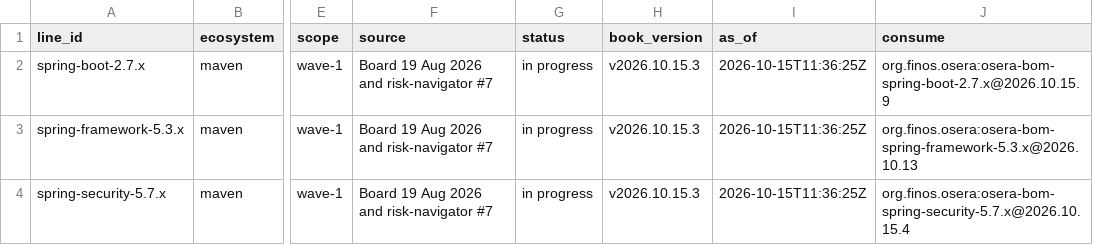
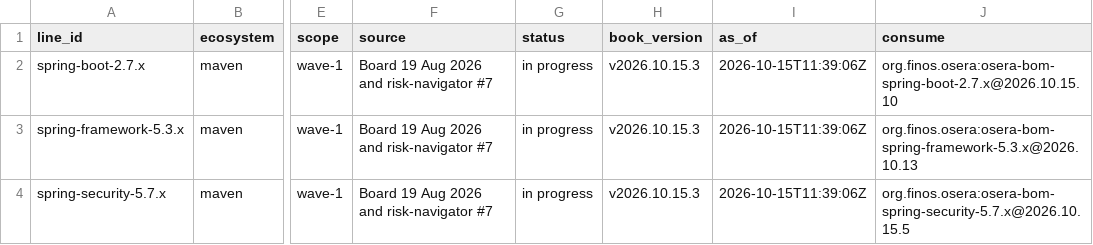
Before and after one commit to finos-osera-forks/backlog, a CSV file: supported-lines.csv, drawn as a sheet; only a part is shown, gaps mark what is left out; the diff names each change by its address in the sheet, - before the commit and + after, or states it on an @@ line.

```diff
--- a/supported-lines.csv
+++ b/supported-lines.csv
-I2:I4 (as_of): 2026-10-15T11:36:25Z
+I2:I4 (as_of): 2026-10-15T11:39:06Z
-J2 (consume): org.finos.osera:osera-bom-spring-boot-2.7.x@2026.10.15.9
+J2 (consume): org.finos.osera:osera-bom-spring-boot-2.7.x@2026.10.15.10
-J4 (consume): org.finos.osera:osera-bom-spring-security-5.7.x@2026.10.15.4
+J4 (consume): org.finos.osera:osera-bom-spring-security-5.7.x@2026.10.15.5
```
Also changed, not shown: 16 other files.
